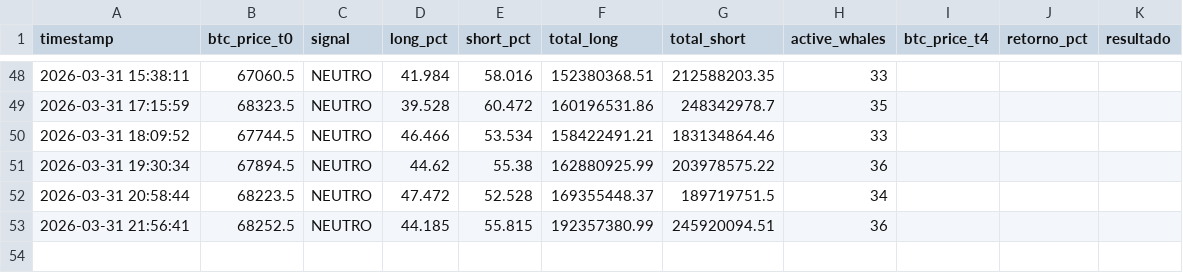
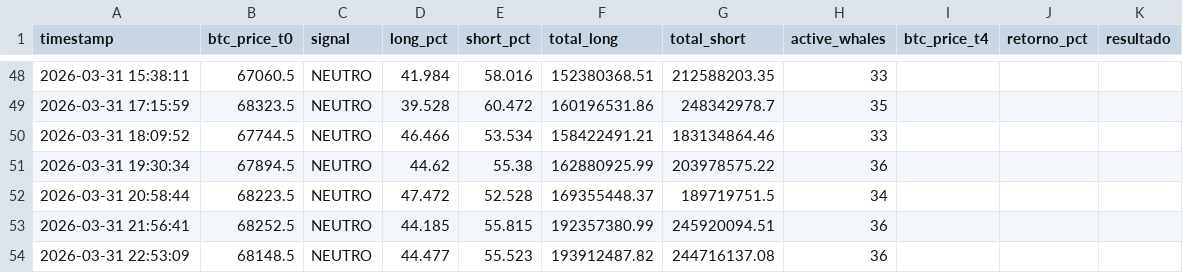
Before and after one commit to BetoBrun/Whale-Tracker1, a CSV file: data/whale_snapshots.csv, drawn as a sheet; only a part is shown, gaps mark what is left out.

```diff
--- a/data/whale_snapshots.csv
+++ b/data/whale_snapshots.csv
@@ -53 +53,2 @@ timestamp,btc_price_t0,signal,long_pct,short_pct,total_long,total_short,active_w
 2026-03-31 21:56:41,68252.5,NEUTRO,44.185,55.815,192357380.99,245920094.51,36,,,
+2026-03-31 22:53:09,68148.5,NEUTRO,44.477,55.523,193912487.82,244716137.08,36,,,
```
Also changed, not shown: 2 other files.
